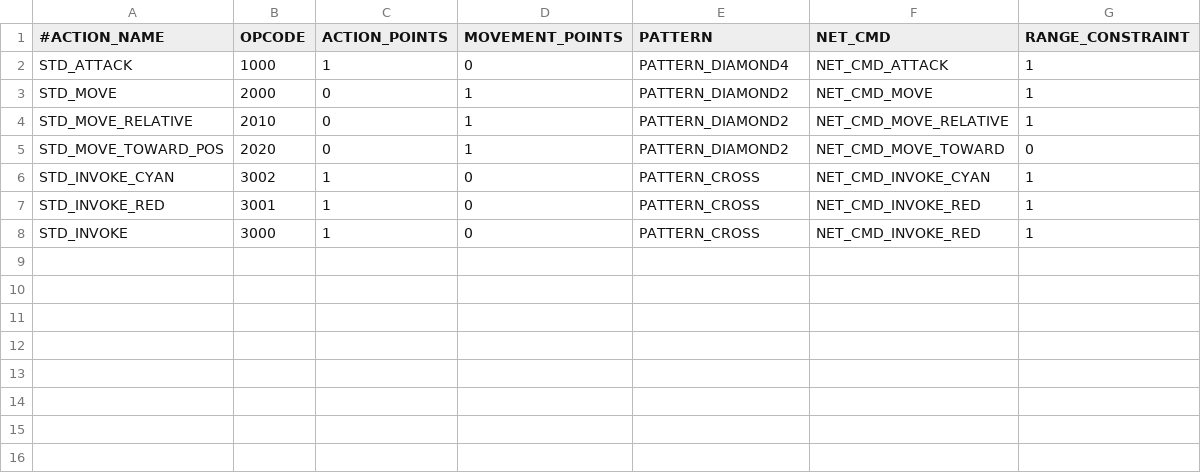
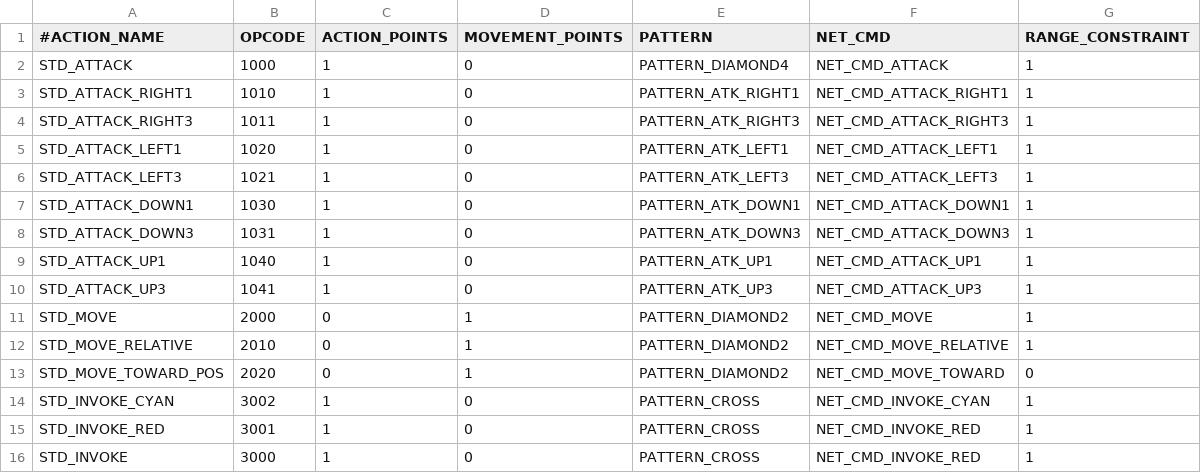
Before and after one commit to davidkha44/projet-jeu, a CSV file: src/client/tables/Actions.csv, drawn as a sheet.

```diff
--- a/src/client/tables/Actions.csv
+++ b/src/client/tables/Actions.csv
@@ -2,2 +2,10 @@
 STD_ATTACK,1000,1,0,PATTERN_DIAMOND4,NET_CMD_ATTACK,1
+STD_ATTACK_RIGHT1,1010,1,0,PATTERN_ATK_RIGHT1,NET_CMD_ATTACK_RIGHT1,1
+STD_ATTACK_RIGHT3,1011,1,0,PATTERN_ATK_RIGHT3,NET_CMD_ATTACK_RIGHT3,1
+STD_ATTACK_LEFT1,1020,1,0,PATTERN_ATK_LEFT1,NET_CMD_ATTACK_LEFT1,1
+STD_ATTACK_LEFT3,1021,1,0,PATTERN_ATK_LEFT3,NET_CMD_ATTACK_LEFT3,1
+STD_ATTACK_DOWN1,1030,1,0,PATTERN_ATK_DOWN1,NET_CMD_ATTACK_DOWN1,1
+STD_ATTACK_DOWN3,1031,1,0,PATTERN_ATK_DOWN3,NET_CMD_ATTACK_DOWN3,1
+STD_ATTACK_UP1,1040,1,0,PATTERN_ATK_UP1,NET_CMD_ATTACK_UP1,1
+STD_ATTACK_UP3,1041,1,0,PATTERN_ATK_UP3,NET_CMD_ATTACK_UP3,1
 STD_MOVE,2000,0,1,PATTERN_DIAMOND2,NET_CMD_MOVE,1
```
Also changed, not shown: src/client/tables/Actors.csv, src/client/tables/NetMessage.csv, 11 other files.
